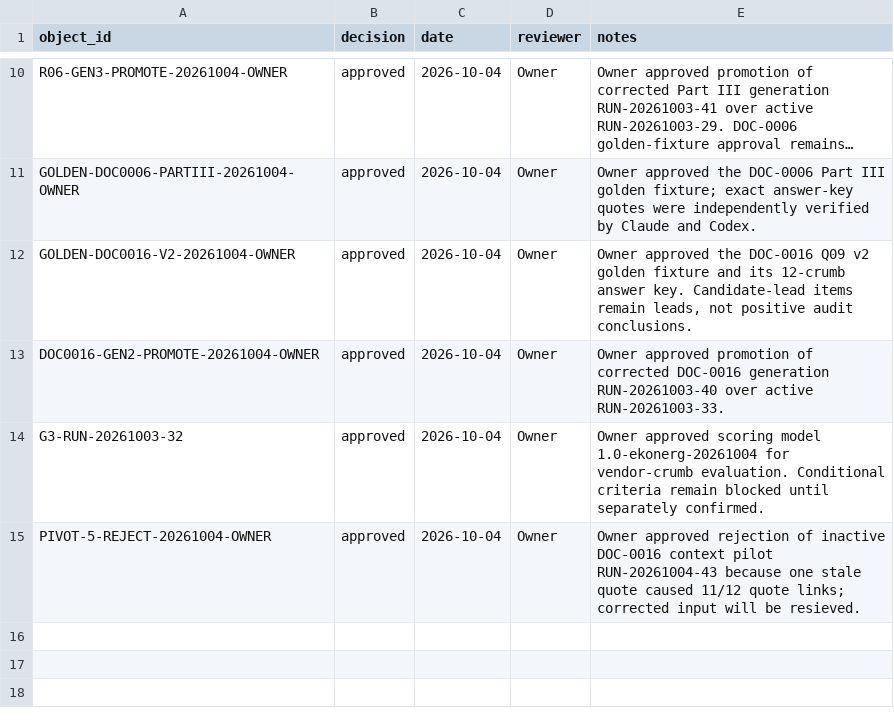
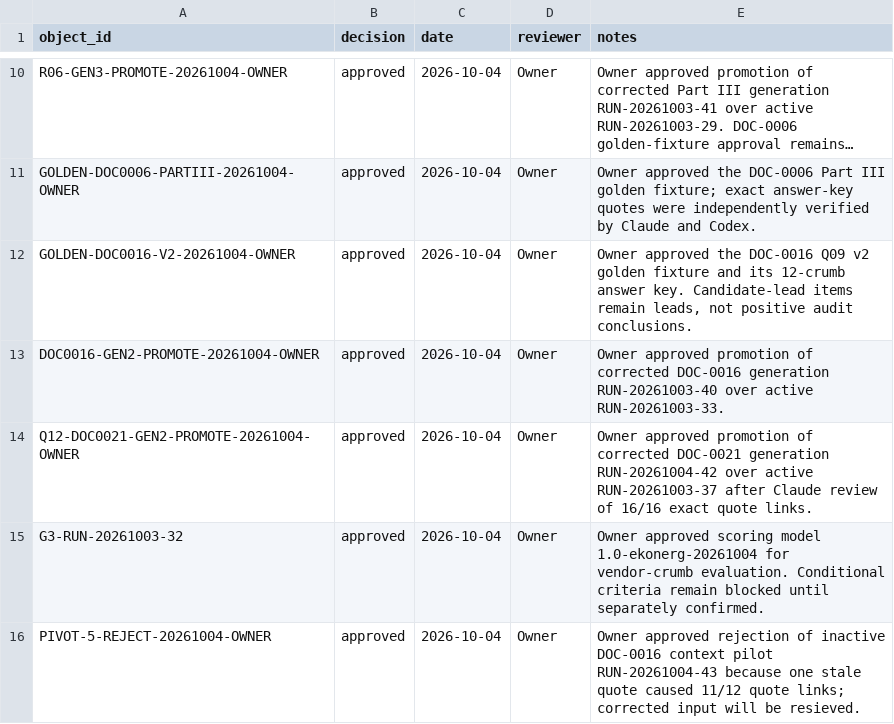
Before and after one commit to nekiee13/CC_LLM_Wiki_PKE_SA_Enconet, a CSV file: Ekonerg/manifests/approvals.csv, drawn as a sheet; only a part is shown, gaps mark what is left out; long unchanged cells end in ….

Commit message:
ekonerg: record Q12 generation approval

```diff
--- a/Ekonerg/manifests/approvals.csv
+++ b/Ekonerg/manifests/approvals.csv
@@ -13,2 +13,3 @@ GOLDEN-DOC0016-V2-20261004-OWNER,approved,2026-10-04,Owner,"Owner approved the D
 DOC0016-GEN2-PROMOTE-20261004-OWNER,approved,2026-10-04,Owner,"Owner approved promotion of corrected DOC-0016 generation RUN-20261003-40 over active RUN-20261003-33."
+Q12-DOC0021-GEN2-PROMOTE-20261004-OWNER,approved,2026-10-04,Owner,"Owner approved promotion of corrected DOC-0021 generation RUN-20261004-42 over active RUN-20261003-37 after Claude review of 16/16 exact quote links."
 G3-RUN-20261003-32,approved,2026-10-04,Owner,"Owner approved scoring model 1.0-ekonerg-20261004 for vendor-crumb evaluation. Conditional criteria remain blocked until separately confirmed."
```
Also changed, not shown: 2 other files.
